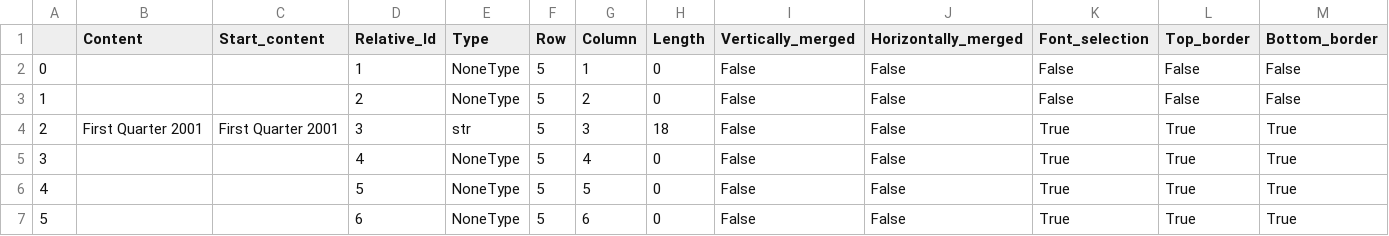
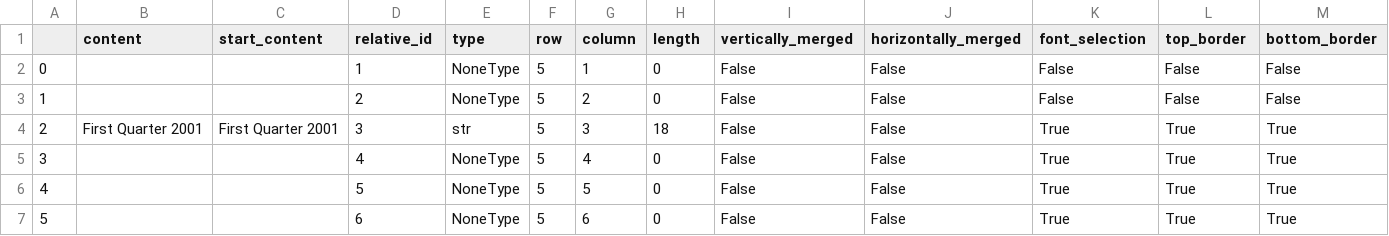
Before and after one commit to Industrial-AI-Research-Lab/documentor, a CSV file: examples/data/processed_tables/Global Hot List.csv, drawn as a sheet; only a part is shown; the diff covers the shown part only; the diff names each change by its address in the sheet, - before the commit and + after, or states it on an @@ line.

Commit message:
update sheet_fragment

```diff
--- a/examples/data/processed_tables/Global Hot List.csv
+++ b/examples/data/processed_tables/Global Hot List.csv
-B1: Content
+B1: content
-C1: Start_content
+C1: start_content
-D1: Relative_Id
+D1: relative_id
-E1: Type
+E1: type
-F1: Row
+F1: row
-G1: Column
+G1: column
-H1: Length
+H1: length
-I1: Vertically_merged
+I1: vertically_merged
-J1: Horizontally_merged
+J1: horizontally_merged
-K1: Font_selection
+K1: font_selection
-L1: Top_border
+L1: top_border
-M1: Bottom_border
+M1: bottom_border
```
Also changed, not shown: 5 edited cells elsewhere in this file, examples/data/processed_tables/hot_list_parsed.csv, 9 other files.
